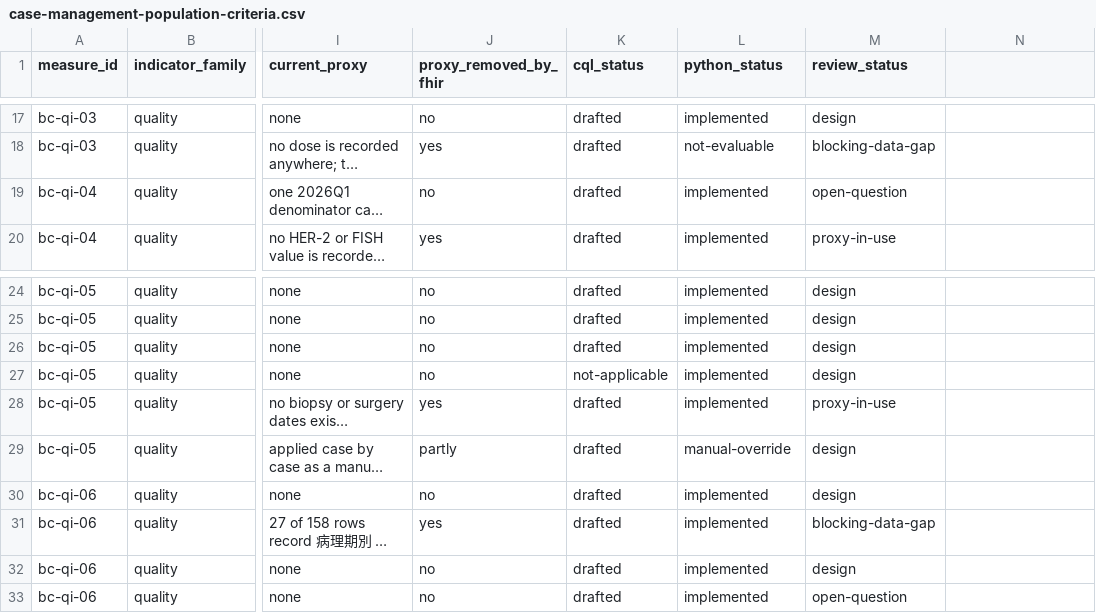
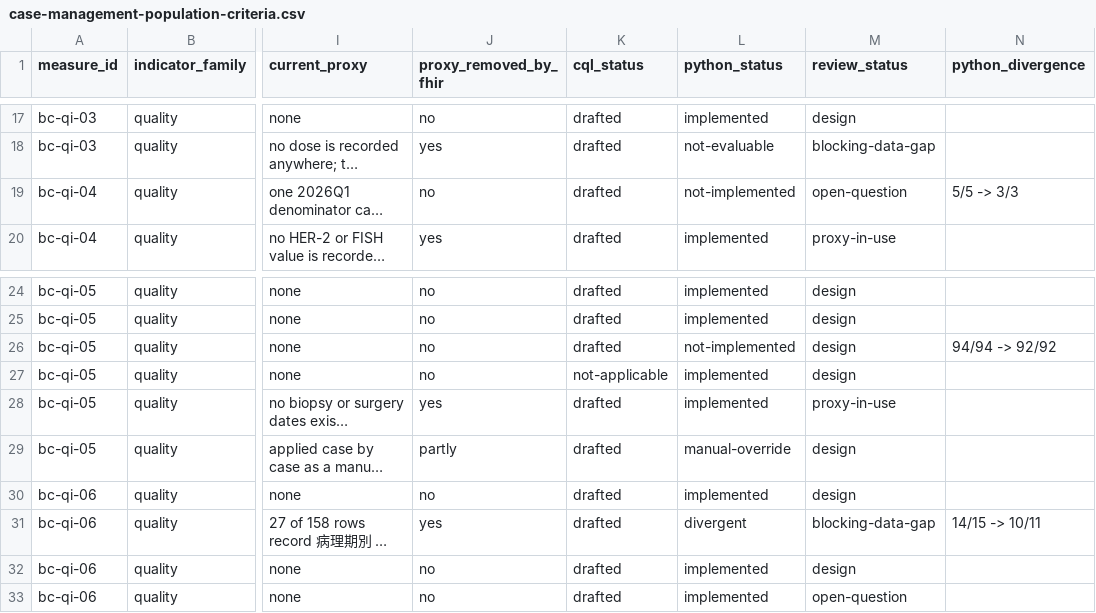
Before and after one commit to erichuang777777/TW-Breast-Cancer-FHIR-IG, a CSV file: mappings/case-management/case-management-population-criteria.csv, drawn as a sheet; only a part is shown, gaps mark what is left out; long unchanged cells end in …; the diff names each change by its address in the sheet, - before the commit and + after, or states it on an @@ line.

Commit message:
fix: 誠實記錄 CQL 與 Python 的三處分歧，並由會失敗的檢查守住
criteria 表把 D4-SURGERY、X5-INSITU-STAGE4 由 implemented 改為
not-implemented，D6-INVASIVE 改為 divergent（N3-DOSE 已誠實，不變），新增
python_divergence 欄記錄 2026Q1 實測影響（5/5→3/3、94/94→92/92、
14/15→10/11）。rules.py 不改動，委員會核定的數字不變。

複製 pipeline/criteria_manifest.json 為
mappings/case-management/python-implementation-manifest.json，標明
families_covered 僅 quality（quarterly 家族的 Python 實作在另一專案、
未經稽核，於 README 註明）。

tests/test_case_management_measures.py 新增三條測試（不動既有 18 條）：
manifest 存在且宣告範圍、manifest 涵蓋的 quality criteria 與 CSV
python_status 一致、quarterly 豁免有明文測試守住而非遺漏。
tests/test_case_management_mapping.py 既有的
test_cql_and_python_status_are_tracked_for_every_criterion 加強為驗證
python_status 落在列舉集合，並新增
test_a_divergent_or_unimplemented_criterion_states_its_impact 要求
not-implemented/divergent 的 quality criteria 必須有 python_divergence。

已手動驗證：把 D4-SURGERY 的 python_status 改回 implemented 會讓 pytest
失敗；改回後全數 183 測試通過。

```diff
--- a/mappings/case-management/case-management-population-criteria.csv
+++ b/mappings/case-management/case-management-population-criteria.csv
-N1: (empty)
+N1: python_divergence
-L19 (python_status): implemented
+L19 (python_status): not-implemented
-N19 (python_divergence): (empty)
+N19 (python_divergence): 5/5 -> 3/3
-L26 (python_status): implemented
+L26 (python_status): not-implemented
-N26 (python_divergence): (empty)
+N26 (python_divergence): 94/94 -> 92/92
-L31 (python_status): implemented
+L31 (python_status): divergent
-N31 (python_divergence): (empty)
+N31 (python_divergence): 14/15 -> 10/11
```
Also changed, not shown: 4 other files.
